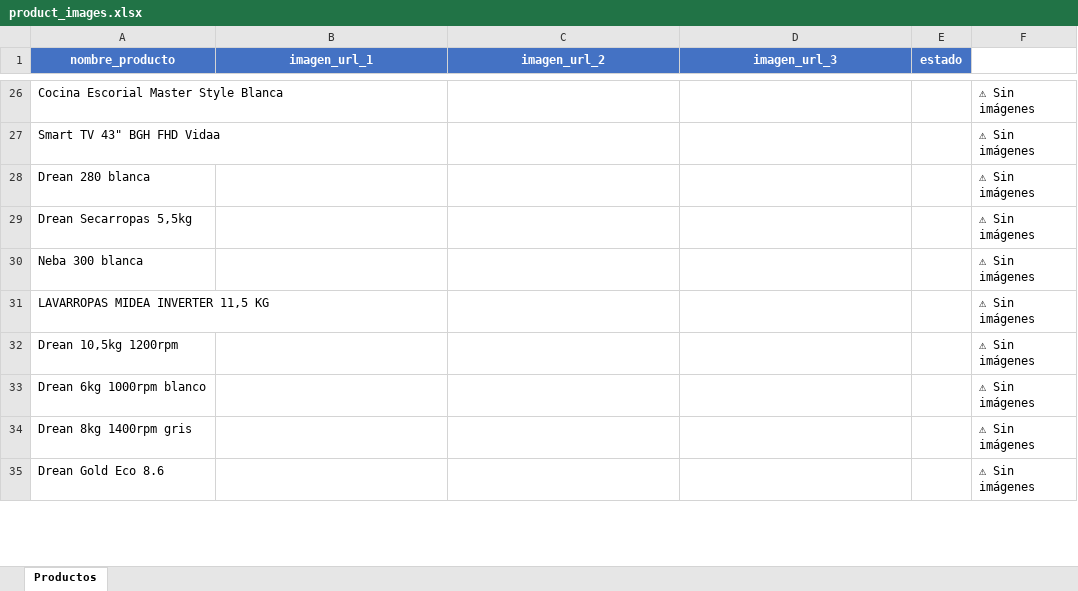
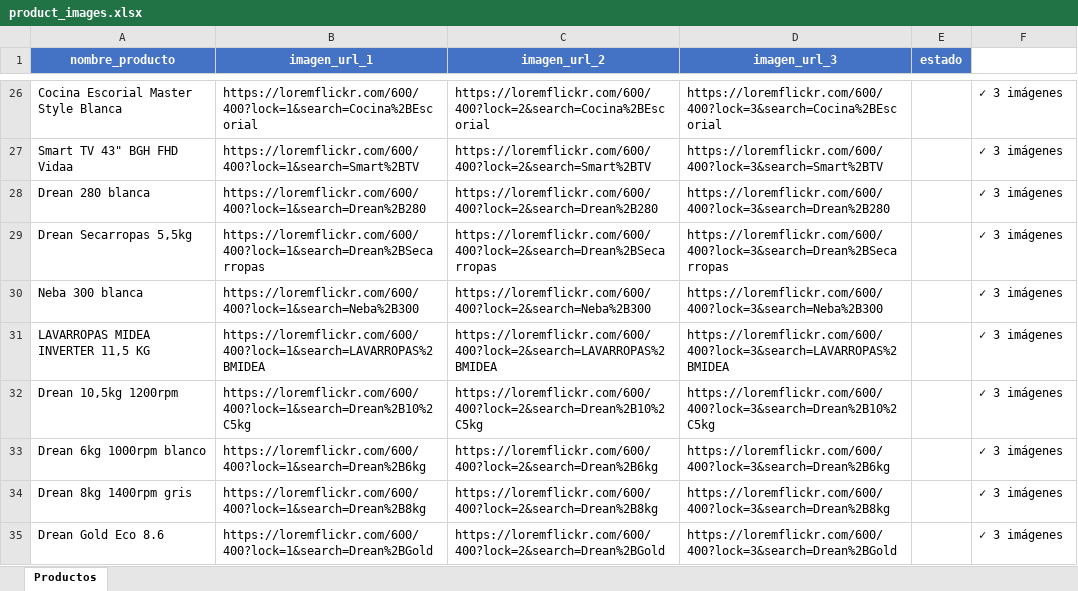
Before and after one commit to facufolledo/SantyHogar, an Excel workbook: product_images.xlsx, sheet Productos, drawn as a sheet; only a part is shown, gaps mark what is left out; values as stored, in another font and other column widths than the file's, no borders; the diff covers the shown part only; the diff names each change by its address in the sheet, - before the commit and + after, or states it on an @@ line.

Commit message:
✅ Auto-search de imágenes completado: 168 productos, 498 URLs validadas

```diff
--- a/product_images.xlsx (sheet Productos)
+++ b/product_images.xlsx (sheet Productos)
-B26 (imagen_url_1): (empty)
+B26 (imagen_url_1): https://loremflickr.com/600/400?lock=1&search=Cocina%2BEscorial
-C26 (imagen_url_2): (empty)
+C26 (imagen_url_2): https://loremflickr.com/600/400?lock=2&search=Cocina%2BEscorial
-D26 (imagen_url_3): (empty)
+D26 (imagen_url_3): https://loremflickr.com/600/400?lock=3&search=Cocina%2BEscorial
-F26:F35: ⚠ Sin imágenes
+F26:F35: ✓ 3 imágenes
-B27 (imagen_url_1): (empty)
+B27 (imagen_url_1): https://loremflickr.com/600/400?lock=1&search=Smart%2BTV
-C27 (imagen_url_2): (empty)
+C27 (imagen_url_2): https://loremflickr.com/600/400?lock=2&search=Smart%2BTV
-D27 (imagen_url_3): (empty)
+D27 (imagen_url_3): https://loremflickr.com/600/400?lock=3&search=Smart%2BTV
-B28 (imagen_url_1): (empty)
+B28 (imagen_url_1): https://loremflickr.com/600/400?lock=1&search=Drean%2B280
-C28 (imagen_url_2): (empty)
+C28 (imagen_url_2): https://loremflickr.com/600/400?lock=2&search=Drean%2B280
-D28 (imagen_url_3): (empty)
+D28 (imagen_url_3): https://loremflickr.com/600/400?lock=3&search=Drean%2B280
-B29 (imagen_url_1): (empty)
+B29 (imagen_url_1): https://loremflickr.com/600/400?lock=1&search=Drean%2BSecarropas
-C29 (imagen_url_2): (empty)
+C29 (imagen_url_2): https://loremflickr.com/600/400?lock=2&search=Drean%2BSecarropas
-D29 (imagen_url_3): (empty)
+D29 (imagen_url_3): https://loremflickr.com/600/400?lock=3&search=Drean%2BSecarropas
-B30 (imagen_url_1): (empty)
+B30 (imagen_url_1): https://loremflickr.com/600/400?lock=1&search=Neba%2B300
-C30 (imagen_url_2): (empty)
+C30 (imagen_url_2): https://loremflickr.com/600/400?lock=2&search=Neba%2B300
-D30 (imagen_url_3): (empty)
+D30 (imagen_url_3): https://loremflickr.com/600/400?lock=3&search=Neba%2B300
-B31 (imagen_url_1): (empty)
+B31 (imagen_url_1): https://loremflickr.com/600/400?lock=1&search=LAVARROPAS%2BMIDEA
-C31 (imagen_url_2): (empty)
+C31 (imagen_url_2): https://loremflickr.com/600/400?lock=2&search=LAVARROPAS%2BMIDEA
-D31 (imagen_url_3): (empty)
+D31 (imagen_url_3): https://loremflickr.com/600/400?lock=3&search=LAVARROPAS%2BMIDEA
-B32 (imagen_url_1): (empty)
+B32 (imagen_url_1): https://loremflickr.com/600/400?lock=1&search=Drean%2B10%2C5kg
-C32 (imagen_url_2): (empty)
+C32 (imagen_url_2): https://loremflickr.com/600/400?lock=2&search=Drean%2B10%2C5kg
-D32 (imagen_url_3): (empty)
+D32 (imagen_url_3): https://loremflickr.com/600/400?lock=3&search=Drean%2B10%2C5kg
-B33 (imagen_url_1): (empty)
+B33 (imagen_url_1): https://loremflickr.com/600/400?lock=1&search=Drean%2B6kg
-C33 (imagen_url_2): (empty)
+C33 (imagen_url_2): https://loremflickr.com/600/400?lock=2&search=Drean%2B6kg
-D33 (imagen_url_3): (empty)
+D33 (imagen_url_3): https://loremflickr.com/600/400?lock=3&search=Drean%2B6kg
-B34 (imagen_url_1): (empty)
+B34 (imagen_url_1): https://loremflickr.com/600/400?lock=1&search=Drean%2B8kg
-C34 (imagen_url_2): (empty)
+C34 (imagen_url_2): https://loremflickr.com/600/400?lock=2&search=Drean%2B8kg
-D34 (imagen_url_3): (empty)
+D34 (imagen_url_3): https://loremflickr.com/600/400?lock=3&search=Drean%2B8kg
-B35 (imagen_url_1): (empty)
+B35 (imagen_url_1): https://loremflickr.com/600/400?lock=1&search=Drean%2BGold
-C35 (imagen_url_2): (empty)
+C35 (imagen_url_2): https://loremflickr.com/600/400?lock=2&search=Drean%2BGold
-D35 (imagen_url_3): (empty)
+D35 (imagen_url_3): https://loremflickr.com/600/400?lock=3&search=Drean%2BGold
```
Also changed, not shown: 625 edited cells elsewhere in this sheet.
